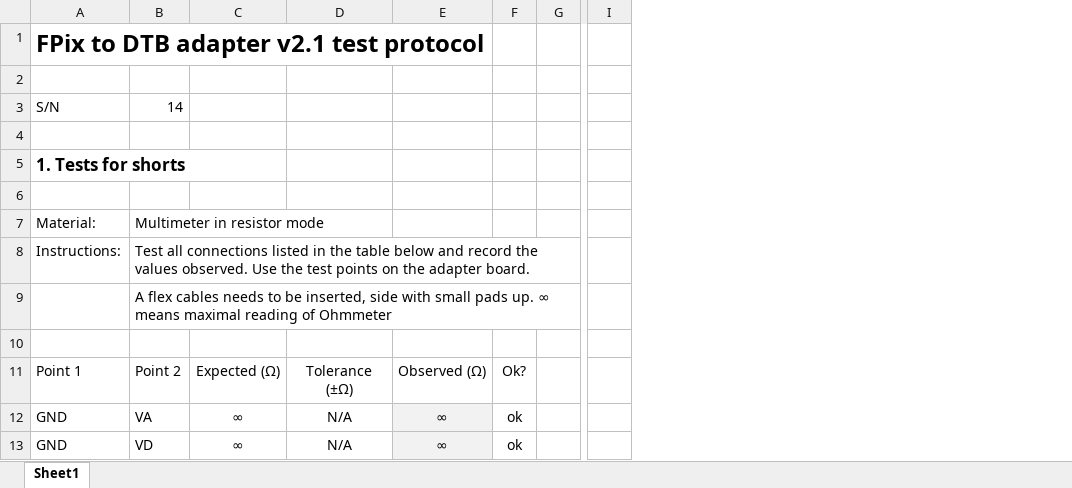
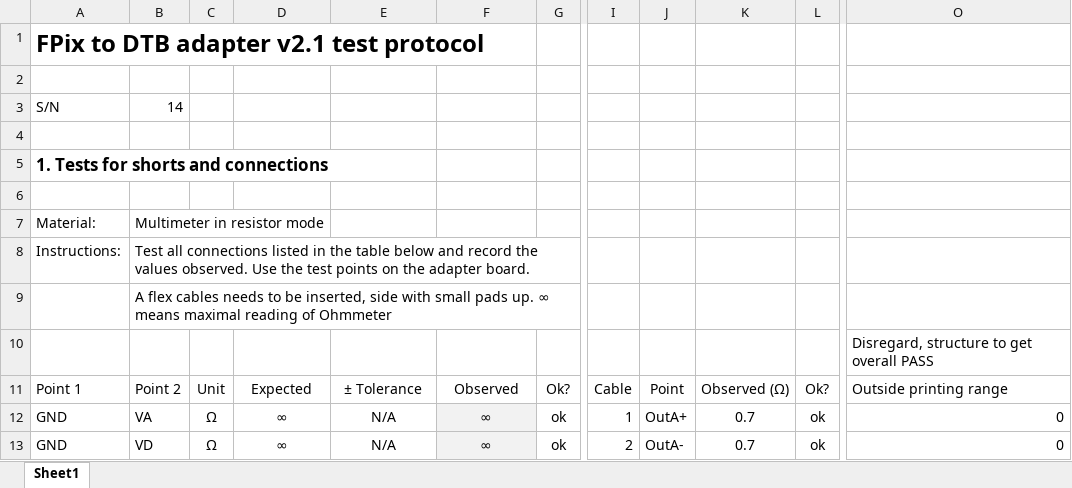
Before and after one commit to jsiado/DTB2FPixModuleAdapter, an Excel workbook: adapterFPix2DTBTestProtocol_SN014.xlsx, sheet Sheet1, drawn as a sheet; only a part is shown, gaps mark what is left out; values as stored, in another font and other column widths than the file's, no borders; conditional formats not drawn; removed rows and columns are numbered as before the commit, all else as after; the diff covers the shown part only; the diff names each change by its address in the sheet, - before the commit and + after, or states it on an @@ line.

Commit message:
Test expanded

```diff
--- a/adapterFPix2DTBTestProtocol_SN014.xlsx (sheet Sheet1)
+++ b/adapterFPix2DTBTestProtocol_SN014.xlsx (sheet Sheet1)
+column C, rows 11-13: Unit | Ω | Ω
-column G, empty
-column I, empty
+column I, rows 11-13: Cable | 1 | 2
+column J, rows 11-13: Point | OutA+ | OutA-
+column K, rows 11-13: Observed (Ω) | 0.7 | 0.7
+column L, rows 11-13: Ok? | ok | ok
+column O, rows 10-13: Disregard, structure to get overall PASS | Outside printing range | 0 | 0
-A5: 1. Tests for shorts
+A5: 1. Tests for shorts and connections
-D11: Expected (Ω)
+D11: Expected
-E11: Tolerance (±Ω)
+E11: ± Tolerance
-F11: Observed (Ω)
+F11: Observed
```
Also changed, not shown: 10 added rows, 3 removed rows, 25 edited cells and cell formats elsewhere in this sheet, formulas that keep their value.
